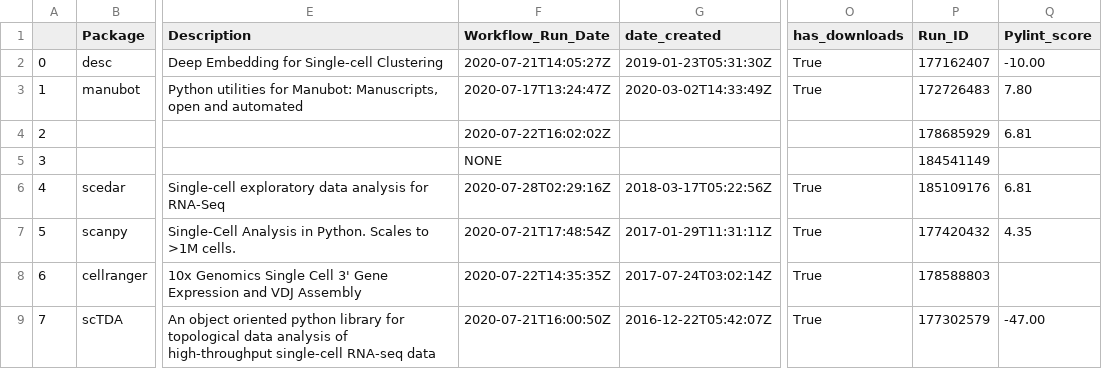
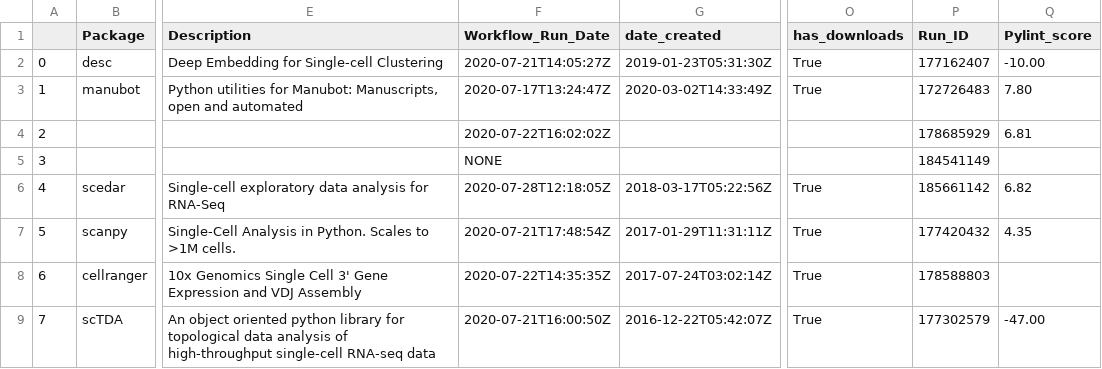
Before and after one commit to benstear/biopypir_logs, a CSV file: reordered.csv, drawn as a sheet; only a part is shown, gaps mark what is left out; the diff names each change by its address in the sheet, - before the commit and + after, or states it on an @@ line.

```diff
--- a/reordered.csv
+++ b/reordered.csv
-F6 (Workflow_Run_Date): 2020-07-28T02:29:16Z
+F6 (Workflow_Run_Date): 2020-07-28T12:18:05Z
-P6 (Run_ID): 185109176
+P6 (Run_ID): 185661142
-Q6 (Pylint_score): 6.81
+Q6 (Pylint_score): 6.82
```
Also changed, not shown: log_matrix.csv, original_order.csv, 3 other files.
